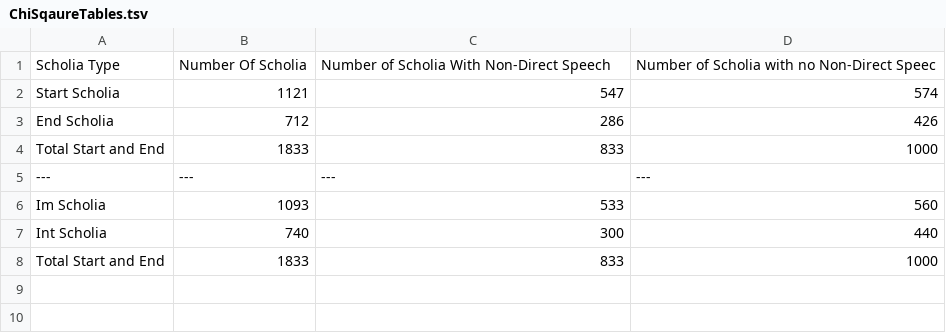
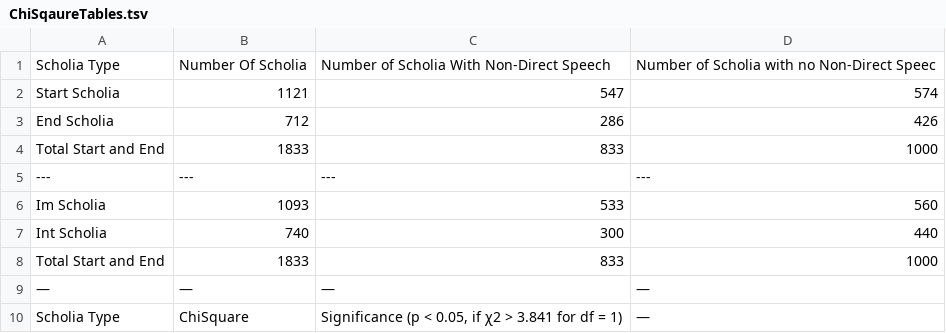
Before and after one commit to cjschu17/Thesis2016-2017, a TSV file: Data/DiscourseData/TextualScholia/ChiSqaureTables.tsv, drawn as a sheet; the diff names each change by its address in the sheet, - before the commit and + after, or states it on an @@ line.

Commit message:
Update ChiSqaureTables.tsv

```diff
--- a/Data/DiscourseData/TextualScholia/ChiSqaureTables.tsv
+++ b/Data/DiscourseData/TextualScholia/ChiSqaureTables.tsv
+row 9: — | — | — | —
+row 10: Scholia Type | ChiSquare | Significance (p < 0.05, if χ2 > 3.841 for df = 1) | —
```
